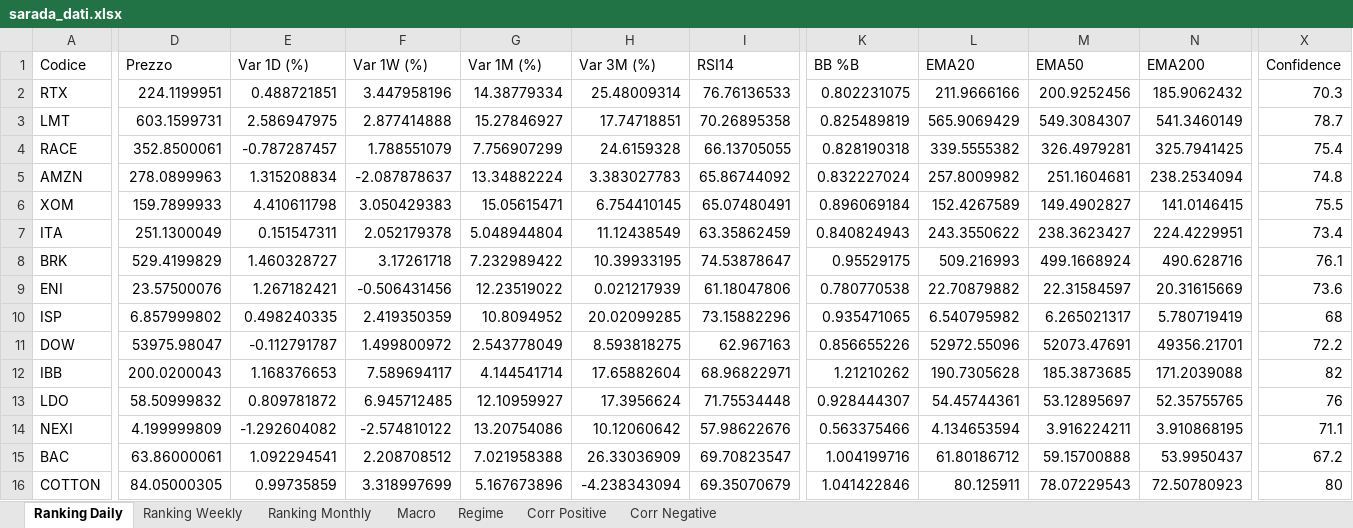
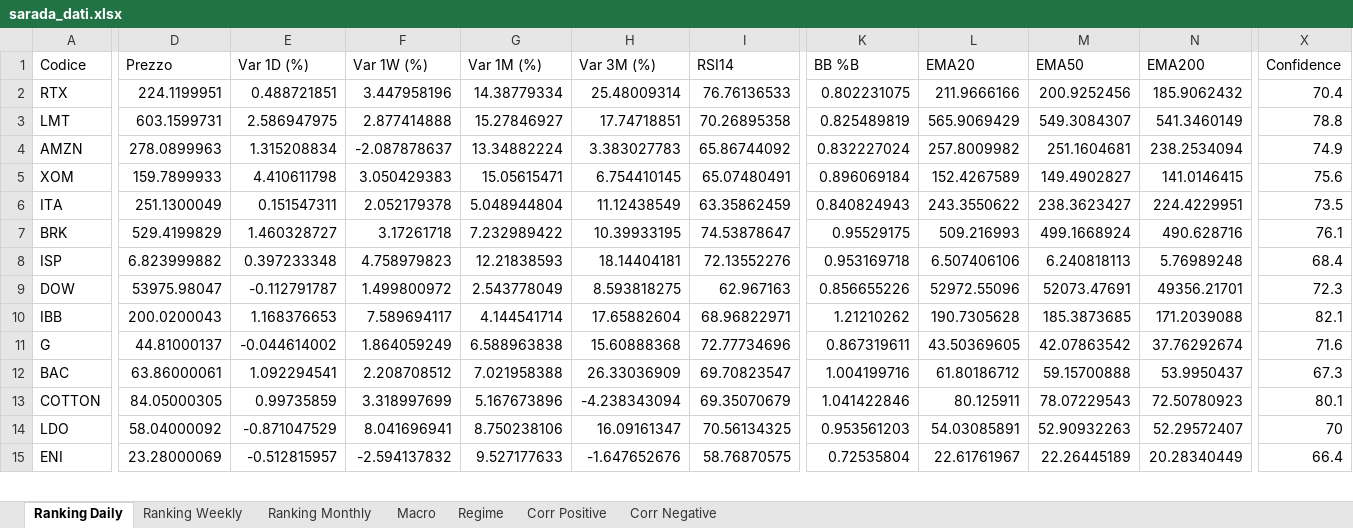
Before and after one commit to giapal96-star/jennifer-trading-dashbord, an Excel workbook: docs/sarada_dati.xlsx, sheet Ranking Daily, drawn as a sheet; only a part is shown, gaps mark what is left out; values as stored, in another font and other column widths than the file's, no borders; removed rows and columns are numbered as before the commit, all else as after; rows hold the shown columns only; the diff covers the shown part only; the diff names each change by its address in the sheet, - before the commit and + after, or states it on an @@ line.

```diff
--- a/docs/sarada_dati.xlsx (sheet Ranking Daily)
+++ b/docs/sarada_dati.xlsx (sheet Ranking Daily)
-X2 (Confidence): 70.3
+X2 (Confidence): 70.4
-X3 (Confidence): 78.7
+X3 (Confidence): 78.8
-row 4: RACE | 352.8500061 | -0.787287457 | 1.788551079 | 7.756907299 | 24.6159328 | 66.13705055 | 0.828190318 | 339.5555382 | 326.4979281 | 325.7941425 | 75.4
-X4 (Confidence): 74.8
+X4 (Confidence): 74.9
-X5 (Confidence): 75.5
+X5 (Confidence): 75.6
-X6 (Confidence): 73.4
+X6 (Confidence): 73.5
-row 9: ENI | 23.57500076 | 1.267182421 | -0.506431456 | 12.23519022 | 0.021217939 | 61.18047806 | 0.780770538 | 22.70879882 | 22.31584597 | 20.31615669 | 73.6
-D8 (Prezzo): 6.857999802
+D8 (Prezzo): 6.823999882
-E8 (Var 1D (%)): 0.498240335
+E8 (Var 1D (%)): 0.397233348
-F8 (Var 1W (%)): 2.419350359
+F8 (Var 1W (%)): 4.758979823
-G8 (Var 1M (%)): 10.8094952
+G8 (Var 1M (%)): 12.21838593
-H8 (Var 3M (%)): 20.02099285
+H8 (Var 3M (%)): 18.14404181
-I8 (RSI14): 73.15882296
+I8 (RSI14): 72.13552276
-K8 (BB %B): 0.935471065
+K8 (BB %B): 0.953169718
-L8 (EMA20): 6.540795982
+L8 (EMA20): 6.507406106
-M8 (EMA50): 6.265021317
+M8 (EMA50): 6.240818113
-N8 (EMA200): 5.780719419
+N8 (EMA200): 5.76989248
-X8 (Confidence): 68
+X8 (Confidence): 68.4
-X9 (Confidence): 72.2
+X9 (Confidence): 72.3
-X10 (Confidence): 82
+X10 (Confidence): 82.1
-row 13: LDO | 58.50999832 | 0.809781872 | 6.945712485 | 12.10959927 | 17.3956624 | 71.75534448 | 0.928444307 | 54.45744361 | 53.12895697 | 52.35755765 | 76
-row 14: NEXI | 4.199999809 | -1.292604082 | -2.574810122 | 13.20754086 | 10.12060642 | 57.98622676 | 0.563375466 | 4.134653594 | 3.916224211 | 3.910868195 | 71.1
+row 11: G | 44.81000137 | -0.044614002 | 1.864059249 | 6.588963838 | 15.60888368 | 72.77734696 | 0.867319611 | 43.50369605 | 42.07863542 | 37.76292674 | 71.6
-X12 (Confidence): 67.2
+X12 (Confidence): 67.3
-X13 (Confidence): 80
+X13 (Confidence): 80.1
+row 14: LDO | 58.04000092 | -0.871047529 | 8.041696941 | 8.750238106 | 16.09161347 | 70.56134325 | 0.953561203 | 54.03085891 | 52.90932263 | 52.29572407 | 70
+row 15: ENI | 23.28000069 | -0.512815957 | -2.594137832 | 9.527177633 | -1.647652676 | 58.76870575 | 0.72535804 | 22.61761967 | 22.26445189 | 20.28340449 | 66.4
```
Also changed, not shown: 28 added rows, 27 removed rows and 356 edited cells elsewhere in this sheet, sheet Ranking Weekly, sheet Ranking Monthly, sheet Corr Positive, sheet Macro, sheet Regime, 2 other files.
